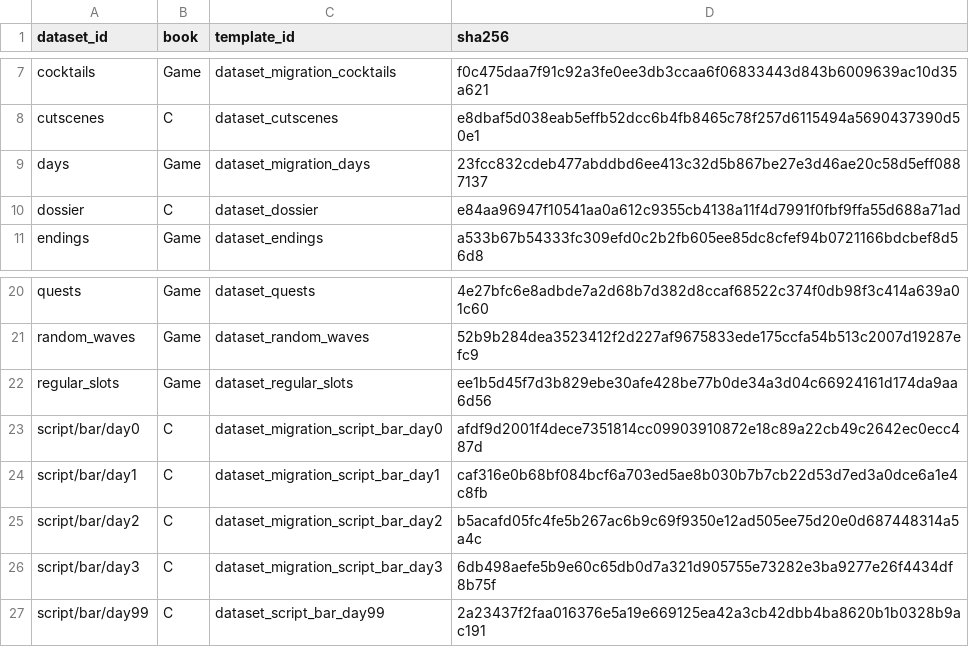
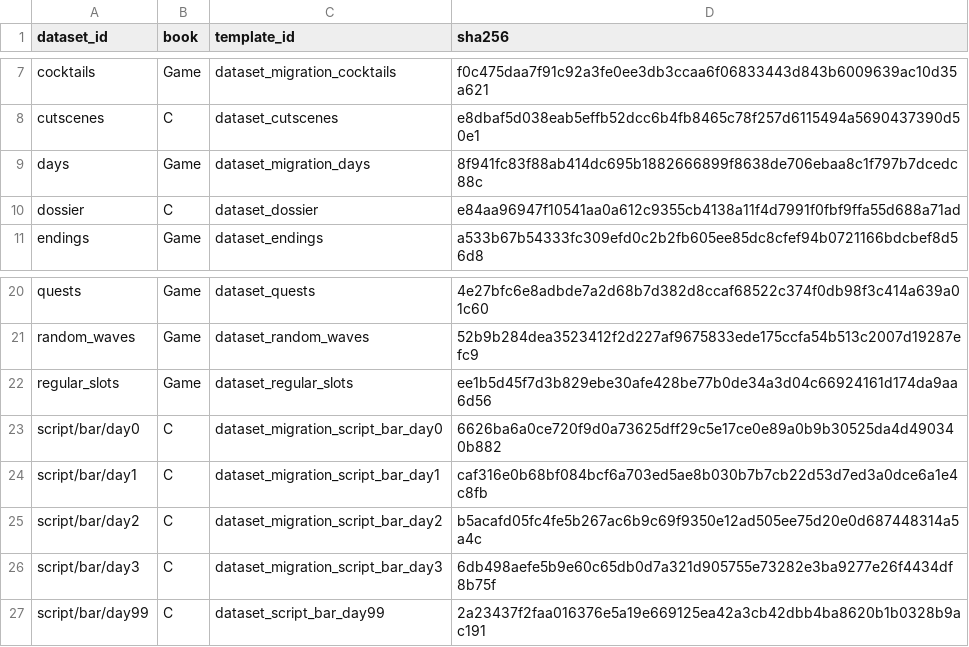
Before and after one commit to Team-SimChung/Human-Bartender, a CSV file: HumanBartender/Assets/StreamingAssets/csv/system/data_sets.csv, drawn as a sheet; only a part is shown, gaps mark what is left out.

```diff
--- a/HumanBartender/Assets/StreamingAssets/csv/system/data_sets.csv
+++ b/HumanBartender/Assets/StreamingAssets/csv/system/data_sets.csv
@@ -8,3 +8,3 @@ cocktails,Game,dataset_migration_cocktails,f0c475daa7f91c92a3fe0ee3db3ccaa6f0683
 cutscenes,C,dataset_cutscenes,e8dbaf5d038eab5effb52dcc6b4fb8465c78f257d6115494a5690437390d50e1
-days,Game,dataset_migration_days,23fcc832cdeb477abddbd6ee413c32d5b867be27e3d46ae20c58d5eff0887137
+days,Game,dataset_migration_days,8f941fc83f88ab414dc695b1882666899f8638de706ebaa8c1f797b7dcedc88c
 dossier,C,dataset_dossier,e84aa96947f10541aa0a612c9355cb4138a11f4d7991f0fbf9ffa55d688a71ad
@@ -22,3 +22,3 @@ random_waves,Game,dataset_random_waves,52b9b284dea3523412f2d227af9675833ede175cc
 regular_slots,Game,dataset_regular_slots,ee1b5d45f7d3b829ebe30afe428be77b0de34a3d04c66924161d174da9aa6d56
-script/bar/day0,C,dataset_migration_script_bar_day0,afdf9d2001f4dece7351814cc09903910872e18c89a22cb49c2642ec0ecc487d
+script/bar/day0,C,dataset_migration_script_bar_day0,6626ba6a0ce720f9d0a73625dff29c5e17ce0e89a0b9b30525da4d490340b882
 script/bar/day1,C,dataset_migration_script_bar_day1,caf316e0b68bf084bcf6a703ed5ae8b030b7b7cb22d53d7ed3a0dce6a1e4c8fb
```
Also changed, not shown: HumanBartender/Assets/StreamingAssets/csv/settings/days.csv, HumanBartender/Assets/StreamingAssets/csv/story/steps.csv, 54 other files.
